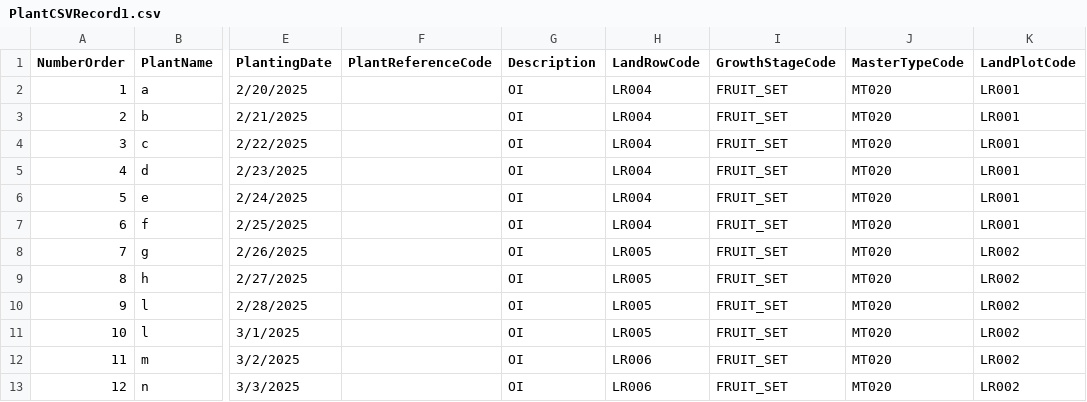
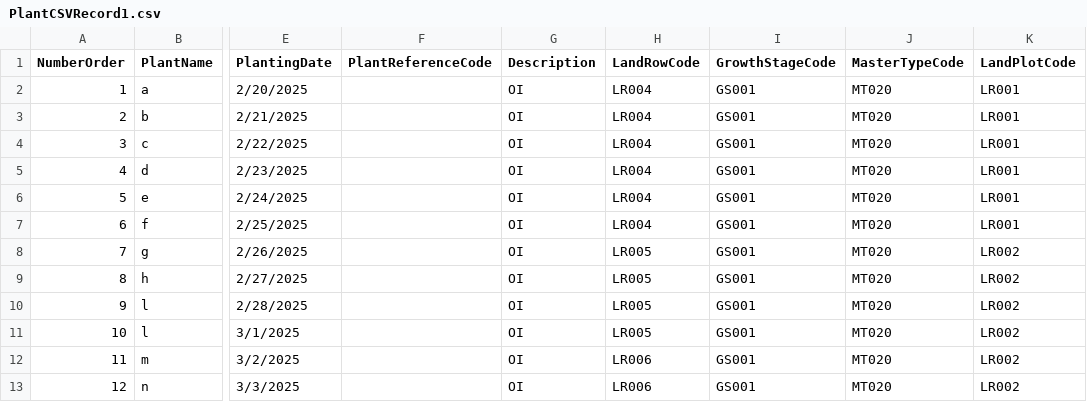
Before and after one commit to Tanas-IT/IPAS-Intelligent_Pomelo_AgriSolutions, a CSV file: FormatCSVImport/PlantCSVRecord1.csv, drawn as a sheet; only a part is shown, gaps mark what is left out; the diff names each change by its address in the sheet, - before the commit and + after, or states it on an @@ line.

```diff
--- a/FormatCSVImport/PlantCSVRecord1.csv
+++ b/FormatCSVImport/PlantCSVRecord1.csv
-I2:I13 (GrowthStageCode): FRUIT_SET
+I2:I13 (GrowthStageCode): GS001
```
Also changed, not shown: 11 other files.
